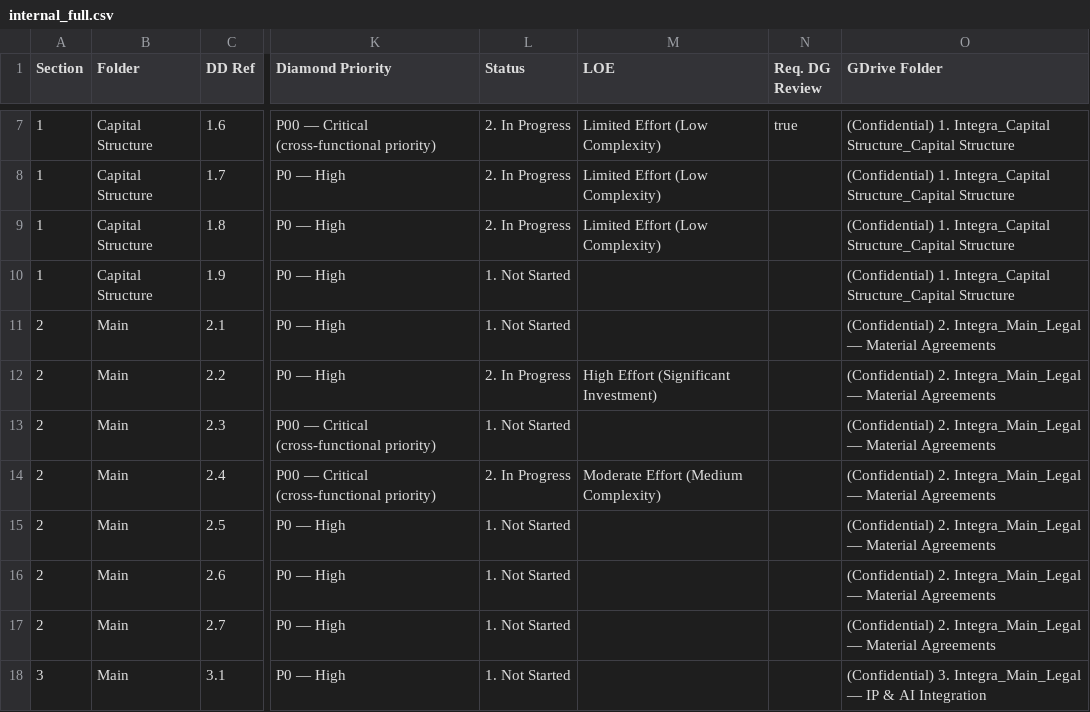
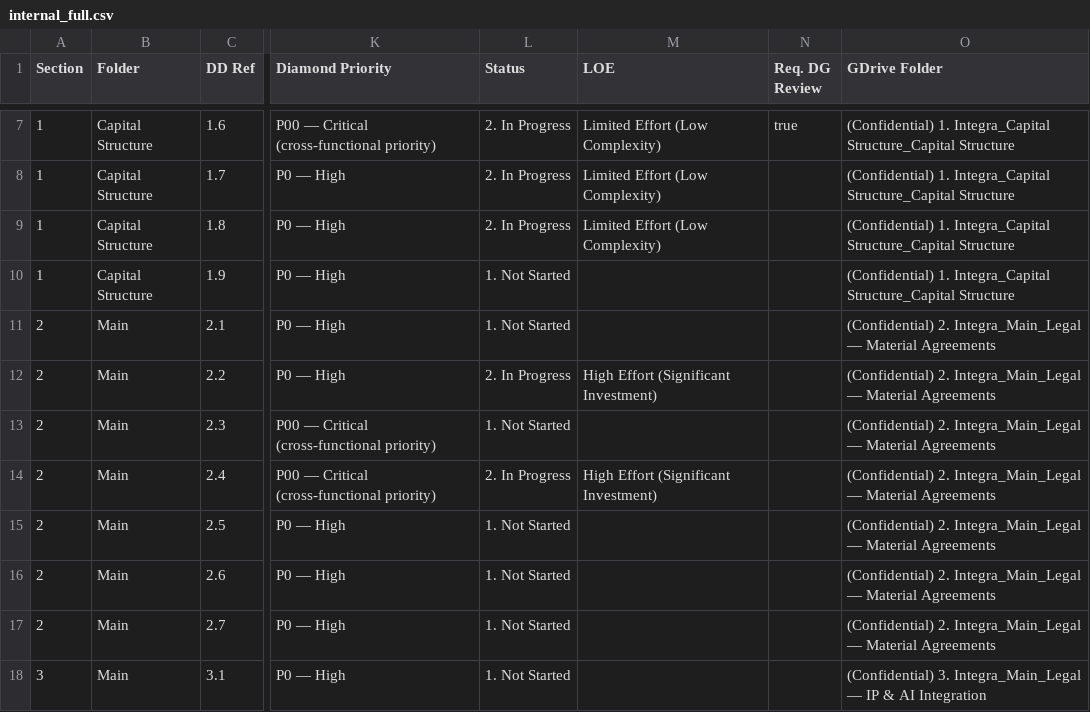
Before and after one commit to tbettles-code/integra-dd-data, a CSV file: data/internal_full.csv, drawn as a sheet; only a part is shown, gaps mark what is left out; the diff names each change by its address in the sheet, - before the commit and + after, or states it on an @@ line.

Commit message:
Update DD external view — 2026-05-03T18:48:01.061Z

```diff
--- a/data/internal_full.csv
+++ b/data/internal_full.csv
-M14 (LOE): Moderate Effort (Medium Complexity)
+M14 (LOE): High Effort (Significant Investment)
```
